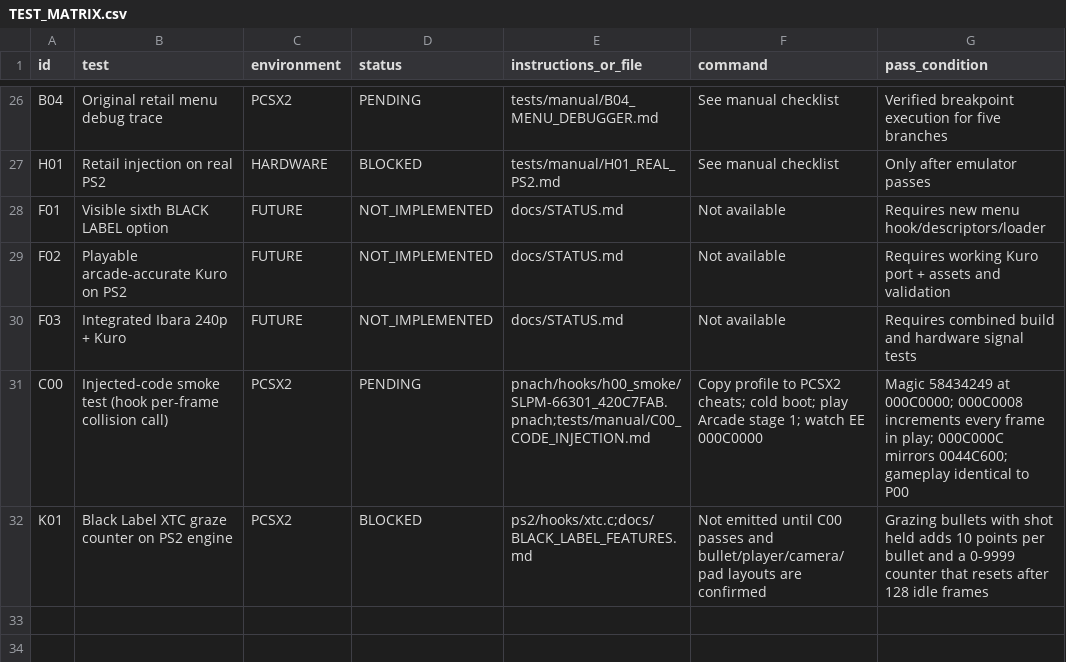
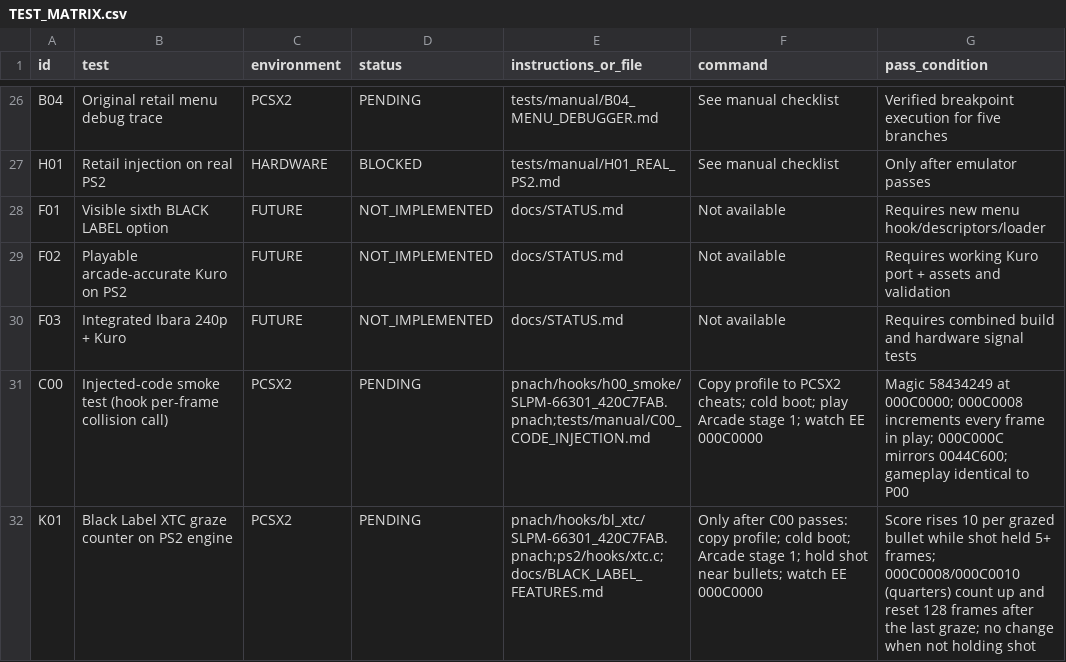
Before and after one commit to calcification/ibara-complete, a CSV file: TEST_MATRIX.csv, drawn as a sheet; only a part is shown, gaps mark what is left out.

```diff
--- a/TEST_MATRIX.csv
+++ b/TEST_MATRIX.csv
@@ -31,2 +31,2 @@ F03,Integrated Ibara 240p + Kuro,FUTURE,NOT_IMPLEMENTED,docs/STATUS.md,Not avail
 C00,Injected-code smoke test (hook per-frame collision call),PCSX2,PENDING,pnach/hooks/h00_smoke/SLPM-66301_420C7FAB.pnach;tests/manual/C00_CODE_INJECTION.md,Copy profile to PCSX2 cheats; cold boot; play Arcade stage 1; watch EE 000C0000,Magic 58434249 at 000C0000; 000C0008 increments every frame in play; 000C000C mirrors 0044C600; gameplay identical to P00
-K01,Black Label XTC graze counter on PS2 engine,PCSX2,BLOCKED,ps2/hooks/xtc.c;docs/BLACK_LABEL_FEATURES.md,Not emitted until C00 passes and bullet/player/camera/pad layouts are confirmed,Grazing bullets with shot held adds 10 points per bullet and a 0-9999 counter that resets after 128 idle frames
+K01,Black Label XTC graze counter on PS2 engine,PCSX2,PENDING,pnach/hooks/bl_xtc/SLPM-66301_420C7FAB.pnach;ps2/hooks/xtc.c;docs/BLACK_LABEL_FEATURES.md,Only after C00 passes: copy profile; cold boot; Arcade stage 1; hold shot near bullets; watch EE 000C0000,Score rises 10 per grazed bullet while shot held 5+ frames; 000C0008/000C0010 (quarters) count up and reset 128 frames after the last graze; no change when not holding shot
```
Also changed, not shown: 4 other files.
